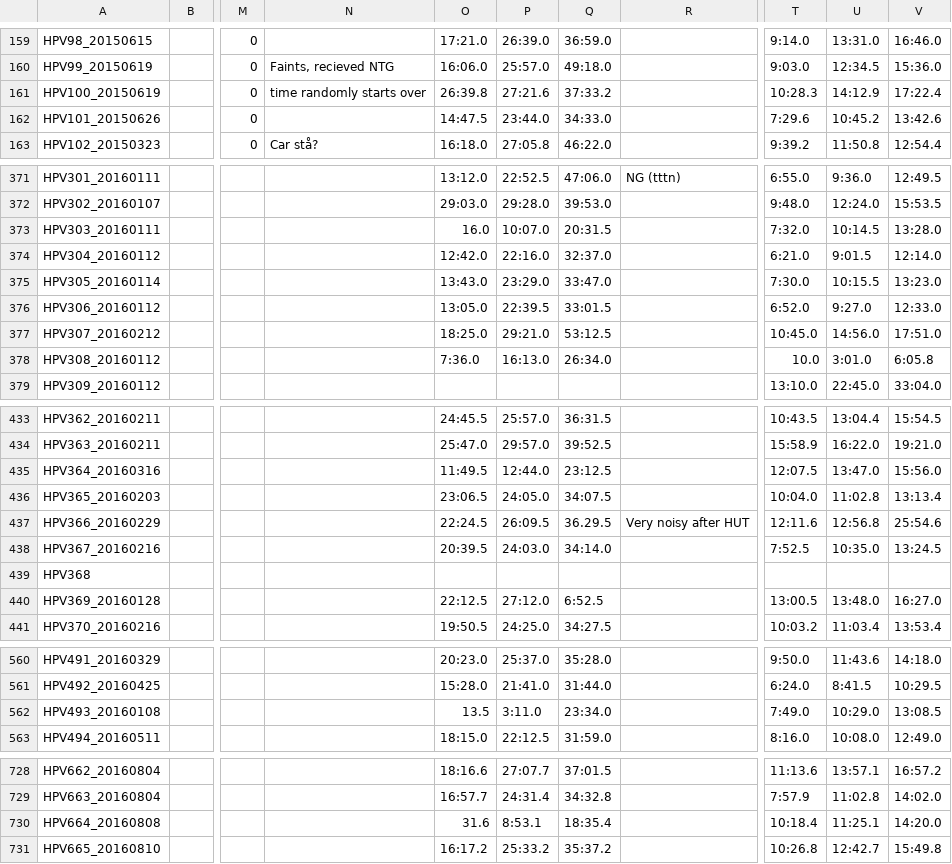
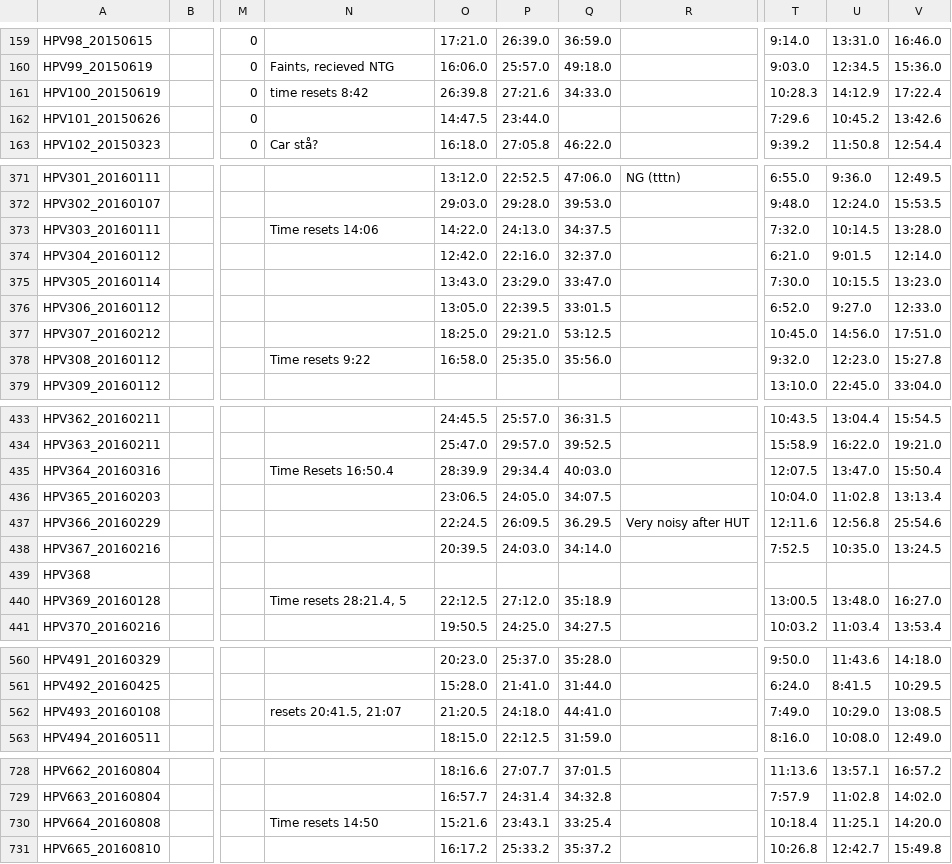
Before and after one commit to pzbeamer/DRUMS-CDG, a CSV file: Summary_Data_800_Gals/PatientInfo062221.csv, drawn as a sheet; only a part is shown, gaps mark what is left out; the diff covers the shown part only; the diff names each change by its address in the sheet, - before the commit and + after, or states it on an @@ line.

```diff
--- a/Summary_Data_800_Gals/PatientInfo062221.csv
+++ b/Summary_Data_800_Gals/PatientInfo062221.csv
-N161: time randomly starts over
+N161: time resets 8:42
-Q161: 37:33.2
+Q161: 34:33.0
-Q162: 34:33.0
+Q162: (empty)
-N373: (empty)
+N373: Time resets 14:06
-O373: 16.0
+O373: 14:22.0
-P373: 10:07.0
+P373: 24:13.0
-Q373: 20:31.5
+Q373: 34:37.5
-N378: (empty)
+N378: Time resets 9:22
-O378: 7:36.0
+O378: 16:58.0
-P378: 16:13.0
+P378: 25:35.0
-Q378: 26:34.0
+Q378: 35:56.0
-T378: 10.0
+T378: 9:32.0
-U378: 3:01.0
+U378: 12:23.0
-V378: 6:05.8
+V378: 15:27.8
-N435: (empty)
+N435: Time Resets 16:50.4
-O435: 11:49.5
+O435: 28:39.9
-P435: 12:44.0
+P435: 29:34.4
-Q435: 23:12.5
+Q435: 40:03.0
-V435: 15:56.0
+V435: 15:50.4
-N440: (empty)
+N440: Time resets 28:21.4, 5
-Q440: 6:52.5
+Q440: 35:18.9
-N562: (empty)
+N562: resets 20:41.5, 21:07
-O562: 13.5
+O562: 21:20.5
-P562: 3:11.0
+P562: 24:18.0
-Q562: 23:34.0
+Q562: 44:41.0
-N730: (empty)
+N730: Time resets 14:50
-O730: 31.6
+O730: 15:21.6
-P730: 8:53.1
+P730: 23:43.1
-Q730: 18:35.4
+Q730: 33:25.4
```
Also changed, not shown: 98 edited cells elsewhere in this file, 2 other files.
